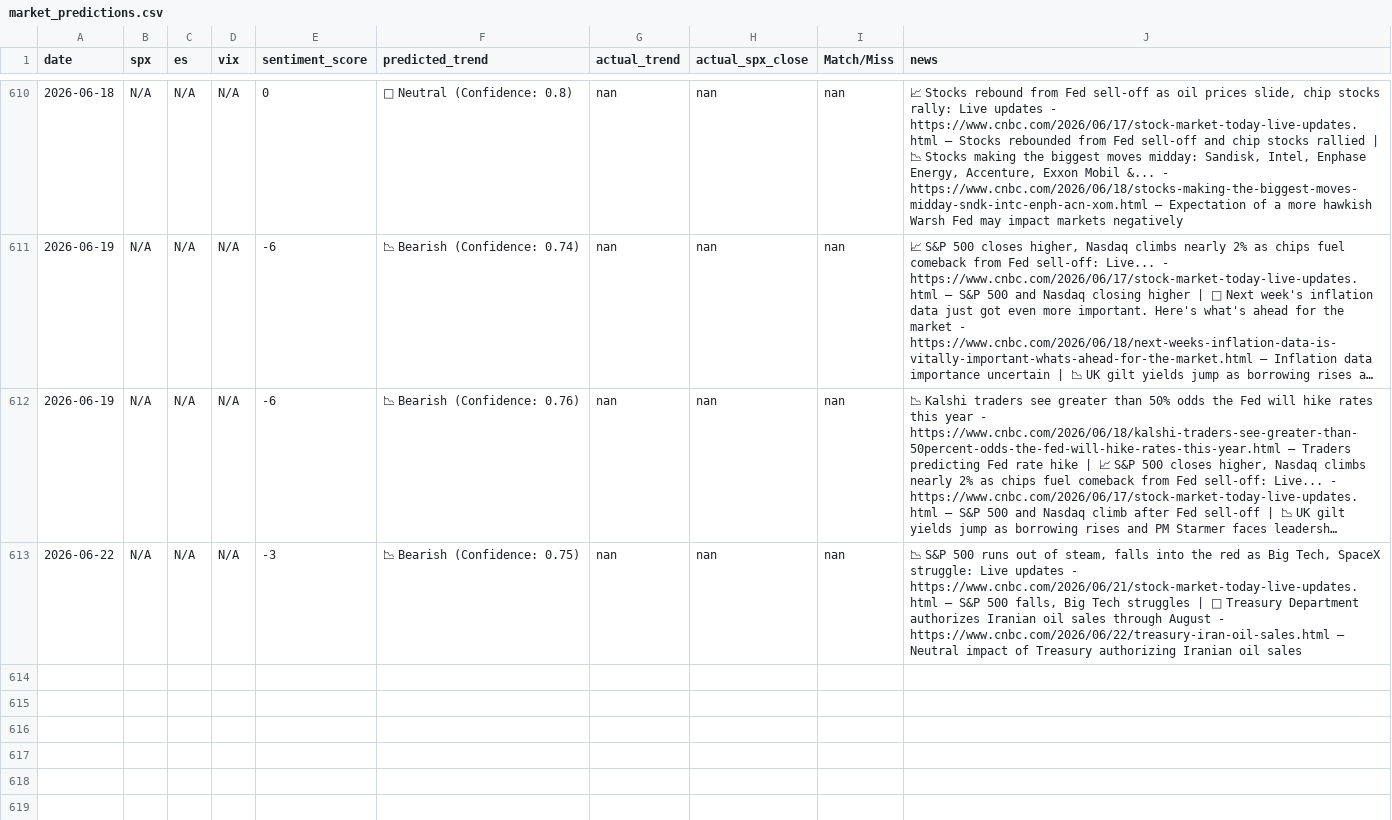
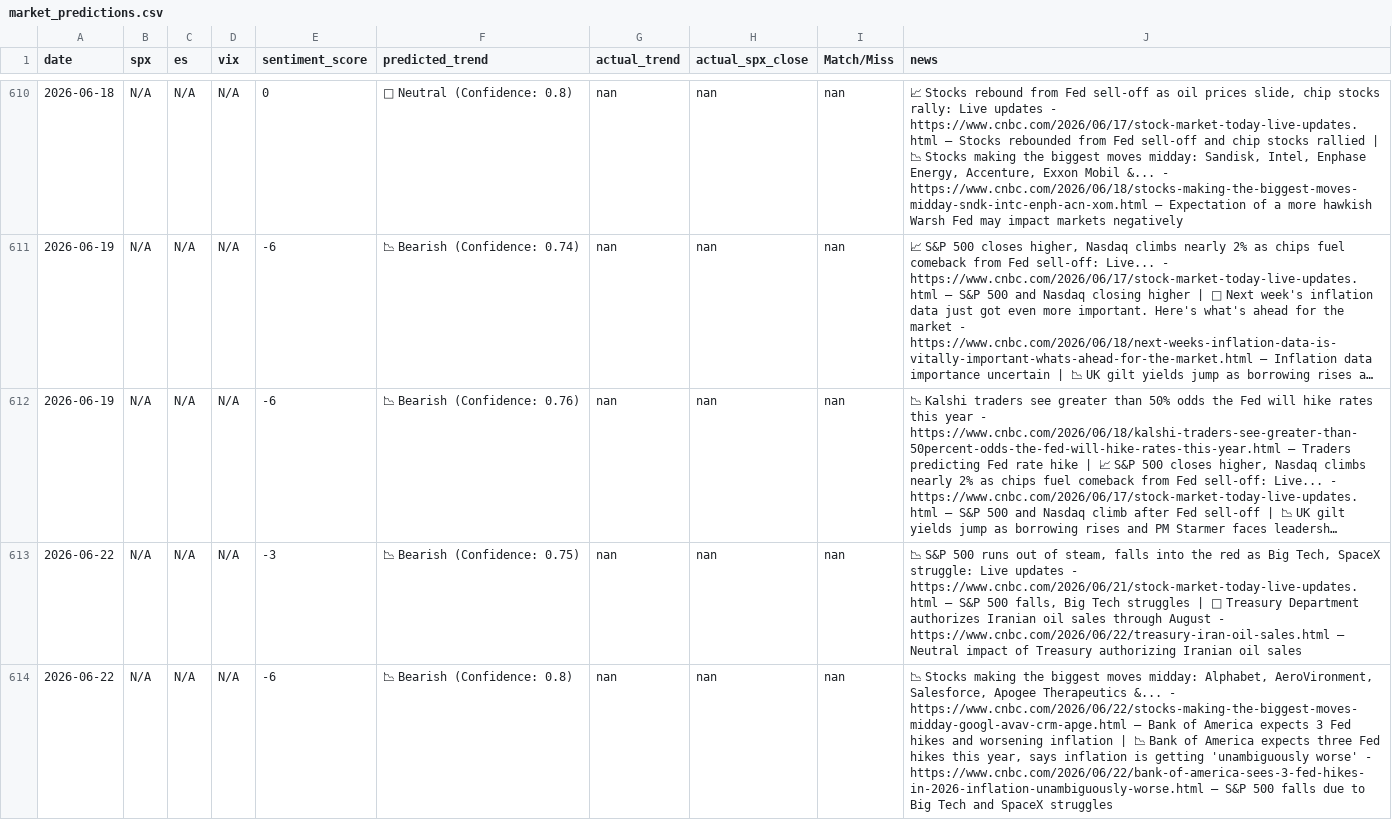
Before and after one commit to PadhmaCebolu/market-alert-bot-test, a CSV file: market_predictions.csv, drawn as a sheet; only a part is shown, gaps mark what is left out; long unchanged cells end in …; the diff names each change by its address in the sheet, - before the commit and + after, or states it on an @@ line.

```diff
--- a/market_predictions.csv
+++ b/market_predictions.csv
+row 614: 2026-06-22 | N/A | N/A | N/A | -6 | 📉 Bearish (Confidence: 0.8) | nan | nan | nan | 📉 Stocks making the biggest moves midday: Alphabet, AeroVironment, Salesforce, Apogee Therapeutics &... - https://www.cnbc.com/2026/06/22/stocks-making-the-biggest-moves-midday-googl-avav-crm-apge.html — Bank of America expects 3 Fed hikes and worsening inflation | 📉 Bank of America expects three Fed hikes this year, says inflation is getting 'unambiguously worse' - https://www.cnbc.com/2026/06/22/bank-of-america-sees-3-fed-hikes-in-2026-inflation-unambiguously-worse.html — S&P 500 falls due to Big Tech and SpaceX struggles
```
